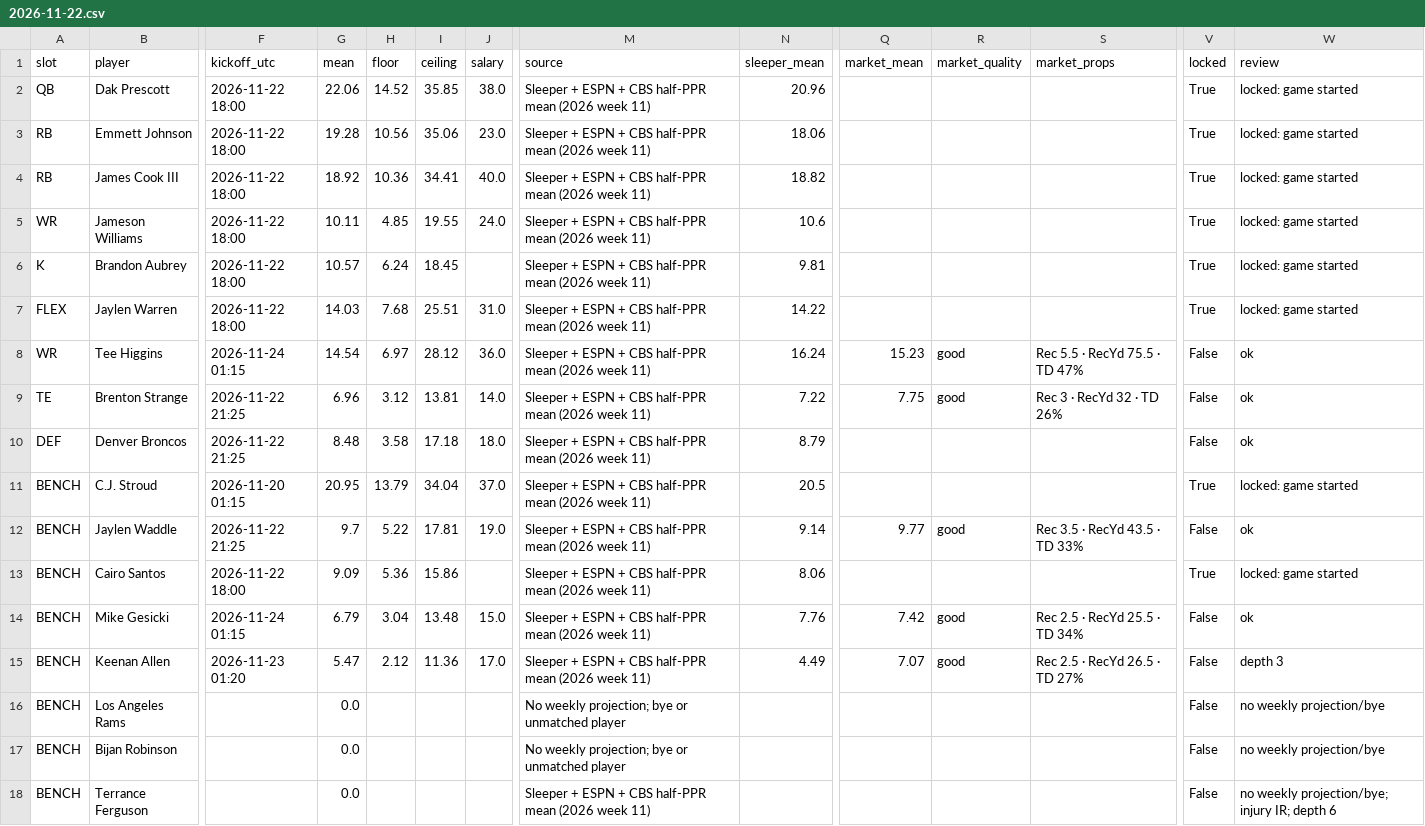
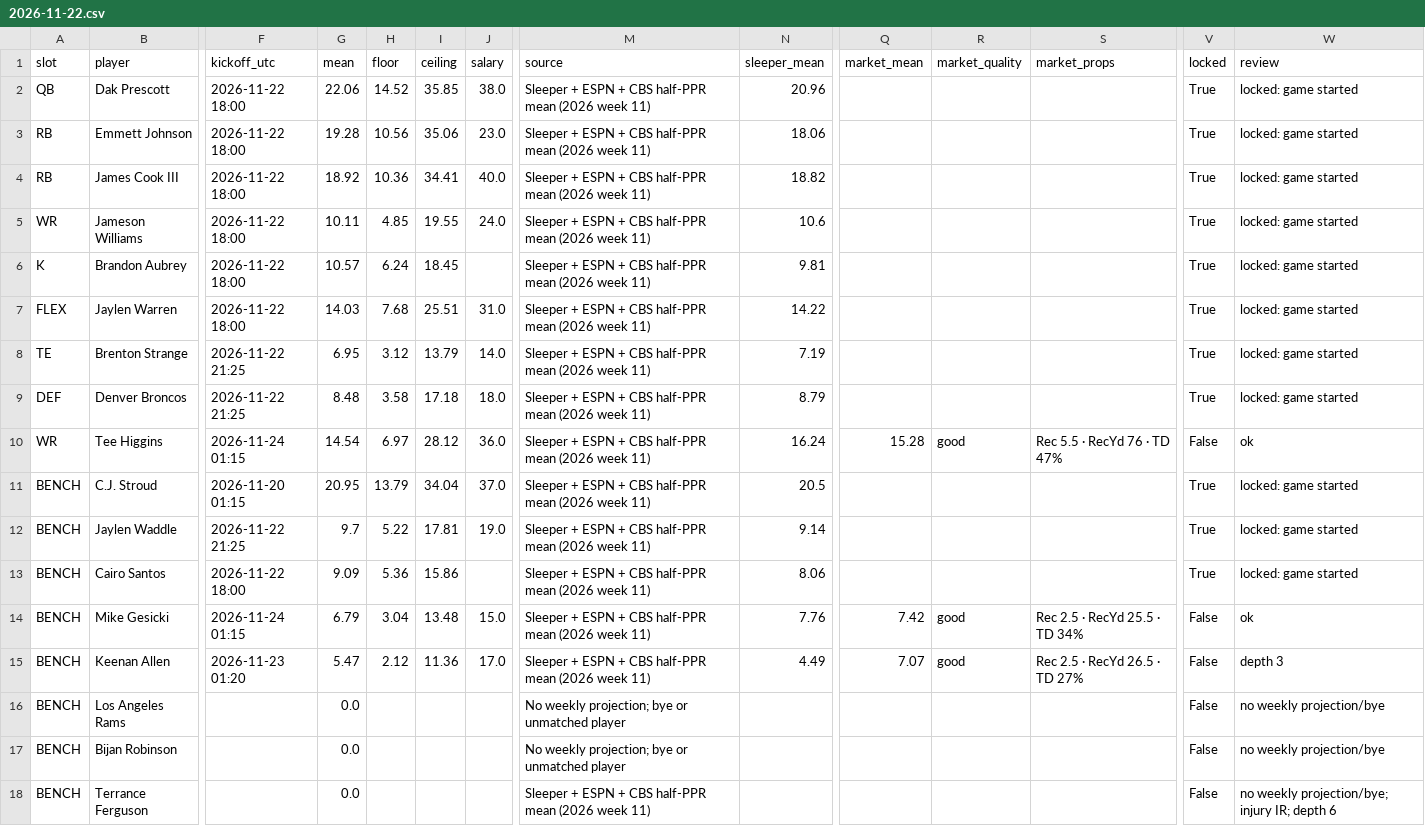
Before and after one commit to Dave356w/-nfl-top25-rankings, a CSV file: site/data/lineup/history/2026-11-22.csv, drawn as a sheet; only a part is shown, gaps mark what is left out; removed rows and columns are numbered as before the commit, all else as after; rows hold the shown columns only; the diff names each change by its address in the sheet, - before the commit and + after, or states it on an @@ line.

```diff
--- a/site/data/lineup/history/2026-11-22.csv
+++ b/site/data/lineup/history/2026-11-22.csv
-row 8: WR | Tee Higgins | 2026-11-24 01:15 | 14.54 | 6.97 | 28.12 | 36.0 | Sleeper + ESPN + CBS half-PPR mean (2026 week 11) | 16.24 | 15.23 | good | Rec 5.5 · RecYd 75.5 · TD 47% | False | ok
-G8 (mean): 6.96
+G8 (mean): 6.95
-I8 (ceiling): 13.81
+I8 (ceiling): 13.79
-N8 (sleeper_mean): 7.22
+N8 (sleeper_mean): 7.19
-Q8 (market_mean): 7.75
+Q8 (market_mean): (empty)
-R8 (market_quality): good
+R8 (market_quality): (empty)
-S8 (market_props): Rec 3 · RecYd 32 · TD 26%
+S8 (market_props): (empty)
-V8:V9 (locked): False
+V8:V9 (locked): True
-W8:W9 (review): ok
+W8:W9 (review): locked: game started
+row 10: WR | Tee Higgins | 2026-11-24 01:15 | 14.54 | 6.97 | 28.12 | 36.0 | Sleeper + ESPN + CBS half-PPR mean (2026 week 11) | 16.24 | 15.28 | good | Rec 5.5 · RecYd 76 · TD 47% | False | ok
-Q12 (market_mean): 9.77
+Q12 (market_mean): (empty)
-R12 (market_quality): good
+R12 (market_quality): (empty)
-S12 (market_props): Rec 3.5 · RecYd 43.5 · TD 33%
+S12 (market_props): (empty)
-V12 (locked): False
+V12 (locked): True
-W12 (review): ok
+W12 (review): locked: game started
```
Also changed, not shown: site/data/history/2026-11-22.csv, site/data/latest.csv, 27 other files.
